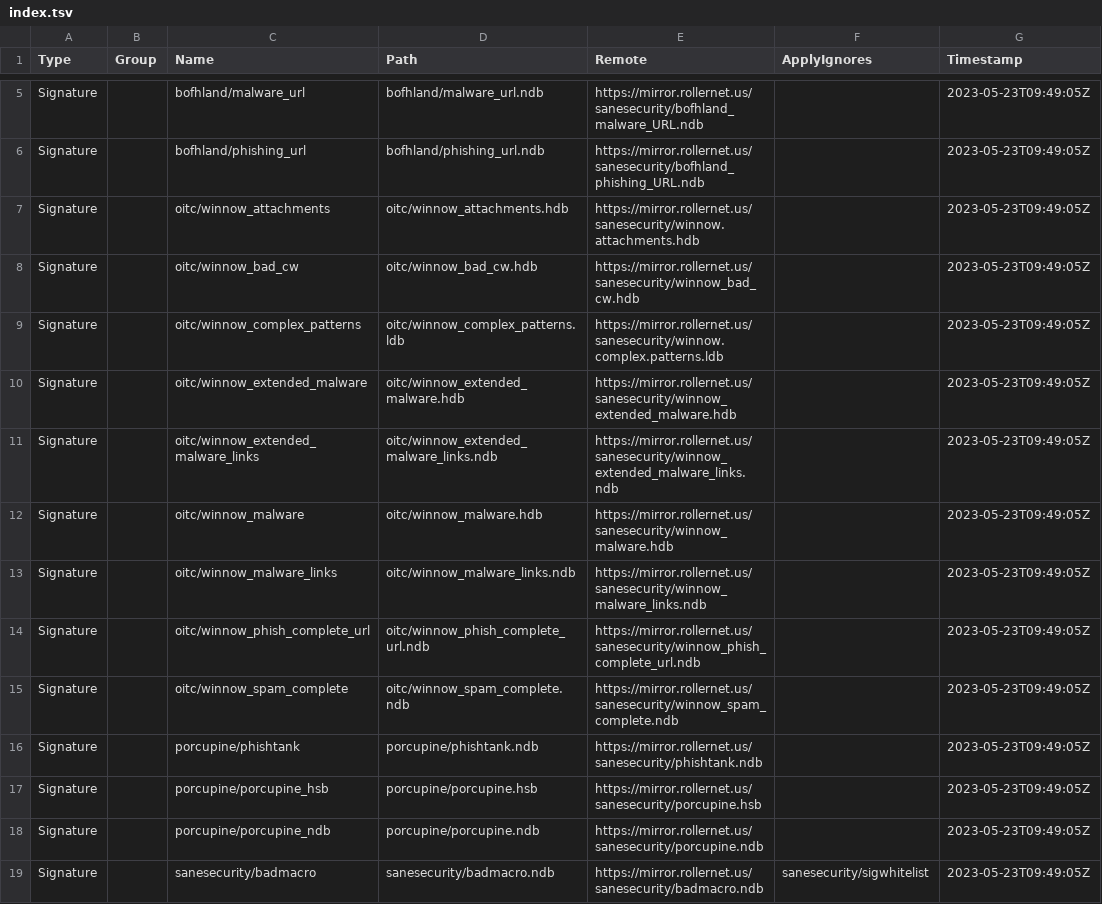
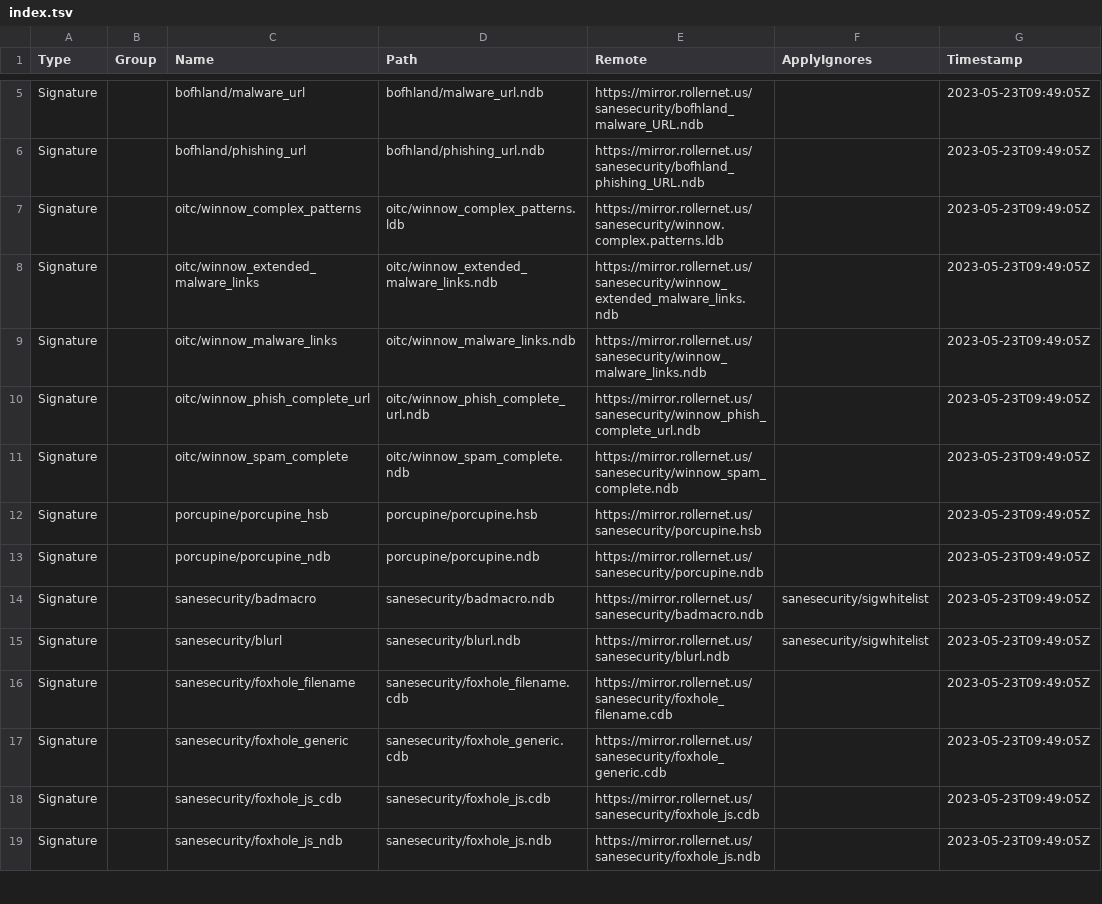
Before and after one commit to hugoalh/scan-virus-ghaction, a TSV file: assets/clamav-unofficial/index.tsv, drawn as a sheet; only a part is shown, gaps mark what is left out; the shorter side is filled out with more unchanged rows; the diff names each change by its address in the sheet, - before the commit and + after, or states it on an @@ line.

Commit message:
Update index

```diff
--- a/assets/clamav-unofficial/index.tsv
+++ b/assets/clamav-unofficial/index.tsv
-row 7: Signature |  | oitc/winnow_attachments | oitc/winnow_attachments.hdb | https://mirror.rollernet.us/sanesecurity/winnow.attachments.hdb |  | 2023-05-23T09:49:05Z
-row 8: Signature |  | oitc/winnow_bad_cw | oitc/winnow_bad_cw.hdb | https://mirror.rollernet.us/sanesecurity/winnow_bad_cw.hdb |  | 2023-05-23T09:49:05Z
-row 10: Signature |  | oitc/winnow_extended_malware | oitc/winnow_extended_malware.hdb | https://mirror.rollernet.us/sanesecurity/winnow_extended_malware.hdb |  | 2023-05-23T09:49:05Z
-row 12: Signature |  | oitc/winnow_malware | oitc/winnow_malware.hdb | https://mirror.rollernet.us/sanesecurity/winnow_malware.hdb |  | 2023-05-23T09:49:05Z
-row 16: Signature |  | porcupine/phishtank | porcupine/phishtank.ndb | https://mirror.rollernet.us/sanesecurity/phishtank.ndb |  | 2023-05-23T09:49:05Z
```
Also changed, not shown: 5 other files.
